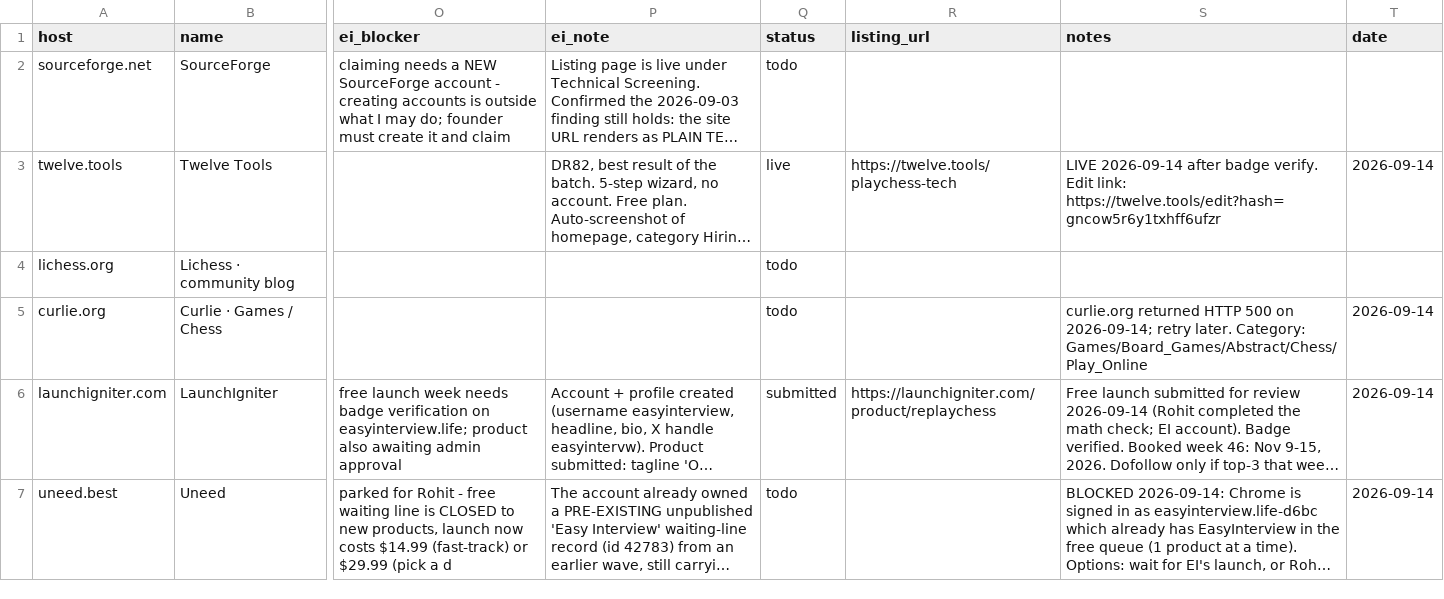
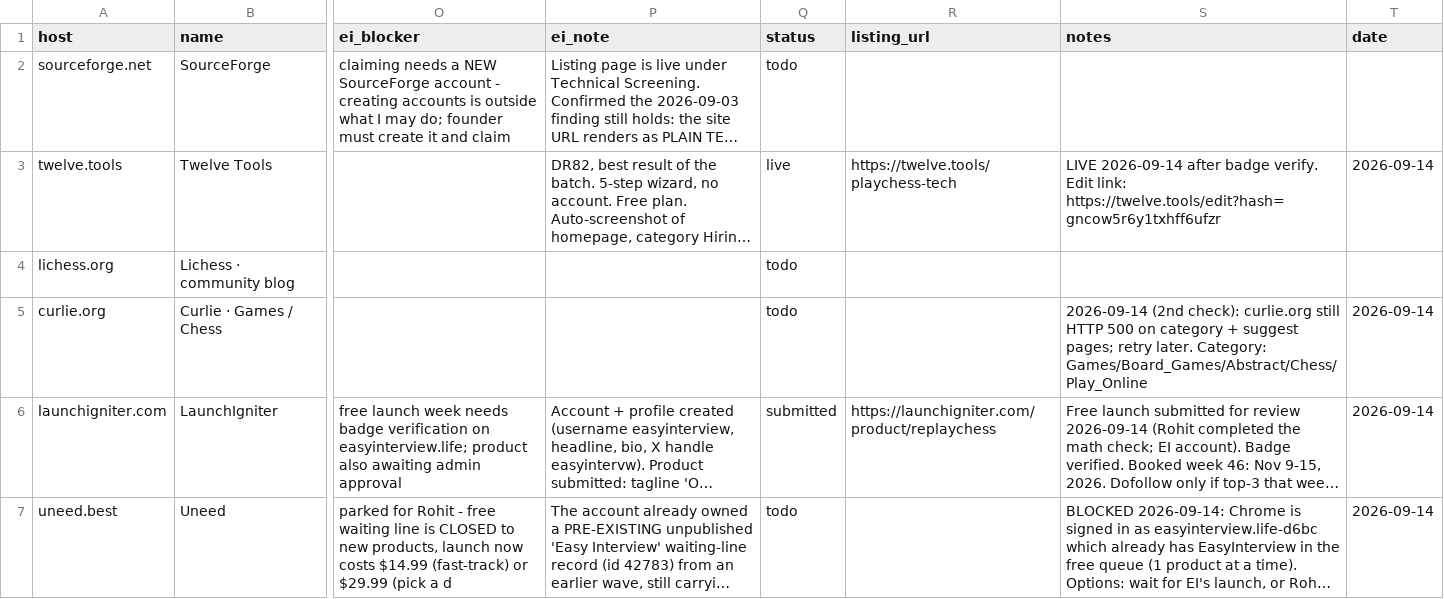
Before and after one commit to replay-chess/chess-battle-turbo, a CSV file: marketing/directory-playbook-2026-09-13.csv, drawn as a sheet; only a part is shown, gaps mark what is left out; long unchanged cells end in …; the diff covers the shown part only; the diff names each change by its address in the sheet, - before the commit and + after, or states it on an @@ line.

```diff
--- a/marketing/directory-playbook-2026-09-13.csv
+++ b/marketing/directory-playbook-2026-09-13.csv
-S5 (notes): curlie.org returned HTTP 500 on 2026-09-14; retry later.…
+S5 (notes): 2026-09-14 (2nd check): curlie.org still HTTP 500 on category + suggest pages; retry later.…
```
Also changed, not shown: 5 edited cells elsewhere in this file.
